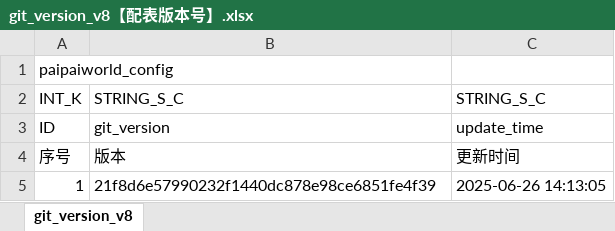
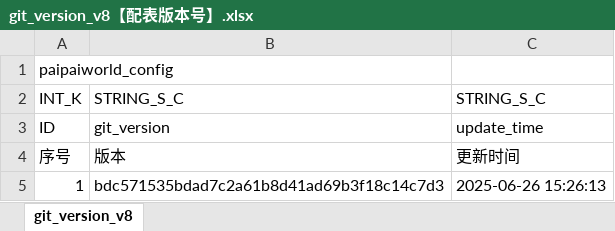
Before and after one commit to chensusu123/myfirsthub, an Excel workbook: servers/maze_main_server/conf.d/data/git_version_v8【配表版本号】.xlsx, sheet git_version_v8, drawn as a sheet; values as stored, in another font and other column widths than the file's, no borders; the diff names each change by its address in the sheet, - before the commit and + after, or states it on an @@ line.

```diff
--- a/servers/maze_main_server/conf.d/data/git_version_v8【配表版本号】.xlsx (sheet git_version_v8)
+++ b/servers/maze_main_server/conf.d/data/git_version_v8【配表版本号】.xlsx (sheet git_version_v8)
-B5: 21f8d6e57990232f1440dc878e98ce6851fe4f39
+B5: bdc571535bdad7c2a61b8d41ad69b3f18c14c7d3
-C5: 2025-06-26 14:13:05
+C5: 2025-06-26 15:26:13
```
Also changed, not shown: servers/maze_main_server/conf.d/data/maze_energy_affix_v8【迷宫-能力词条】.xlsx, 1 other file.
